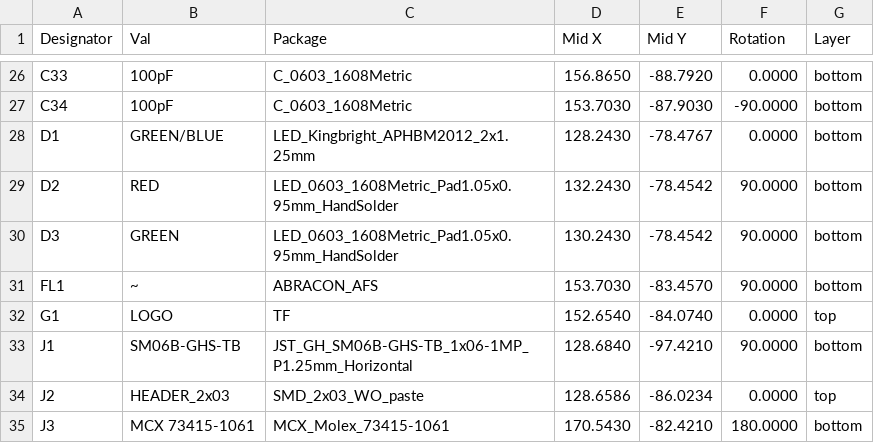
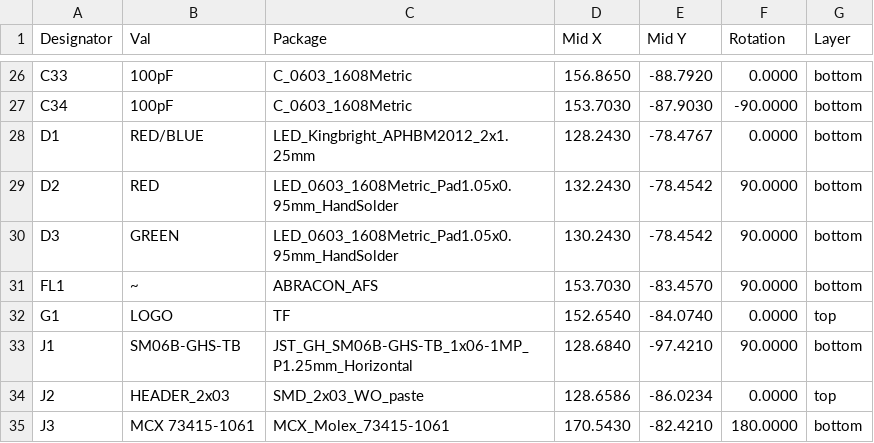
Before and after one commit to ThunderFly-aerospace/TFSIK01, a CSV file: hw/cam_profi/assembly/PnP/TFSIK01_cpl_both_pos.csv, drawn as a sheet; only a part is shown, gaps mark what is left out.

```diff
--- a/hw/cam_profi/assembly/PnP/TFSIK01_cpl_both_pos.csv
+++ b/hw/cam_profi/assembly/PnP/TFSIK01_cpl_both_pos.csv
@@ -27,3 +27,3 @@ Designator,Val,Package,Mid X,Mid Y,Rotation,Layer
 "C34","100pF","C_0603_1608Metric",153.7030,-87.9030,-90.0000,bottom
-"D1","GREEN/BLUE","LED_Kingbright_APHBM2012_2x1.25mm",128.2430,-78.4767,0.0000,bottom
+"D1","RED/BLUE","LED_Kingbright_APHBM2012_2x1.25mm",128.2430,-78.4767,0.0000,bottom
 "D2","RED","LED_0603_1608Metric_Pad1.05x0.95mm_HandSolder",132.2430,-78.4542,90.0000,bottom
```
Also changed, not shown: hw/cam_profi/assembly/TFSIK01-bom.csv, hw/cam_profi/assembly/TFSIK01-bom_nogroup.csv, 25 other files.
